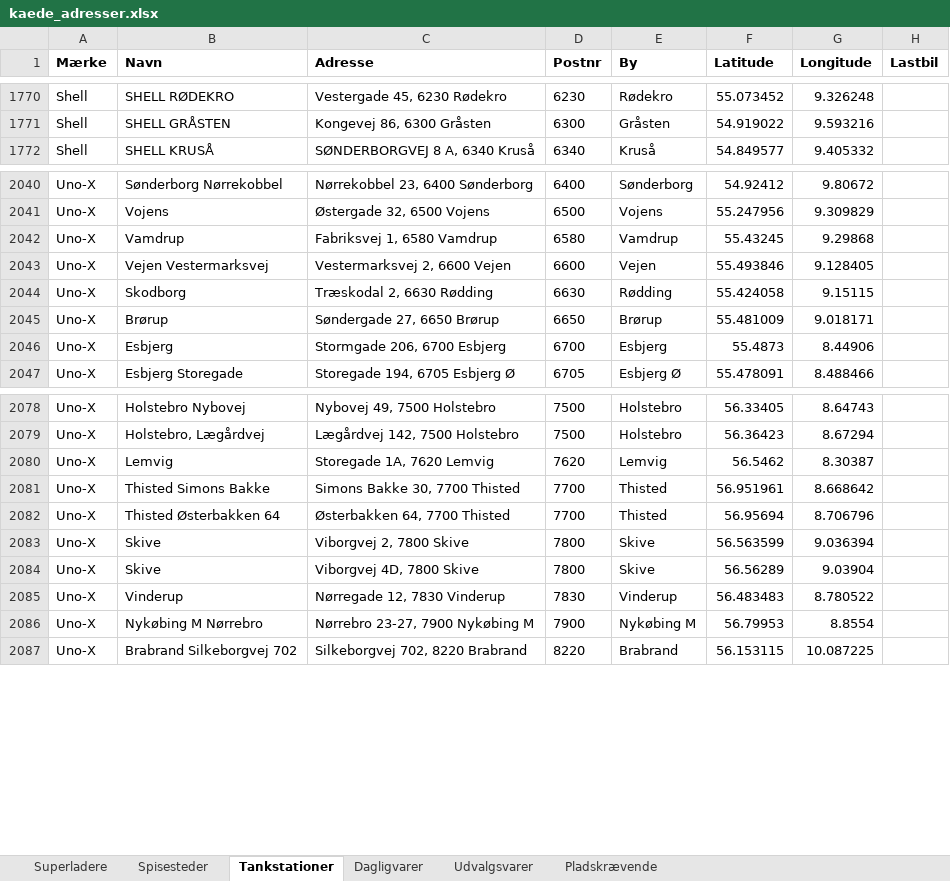
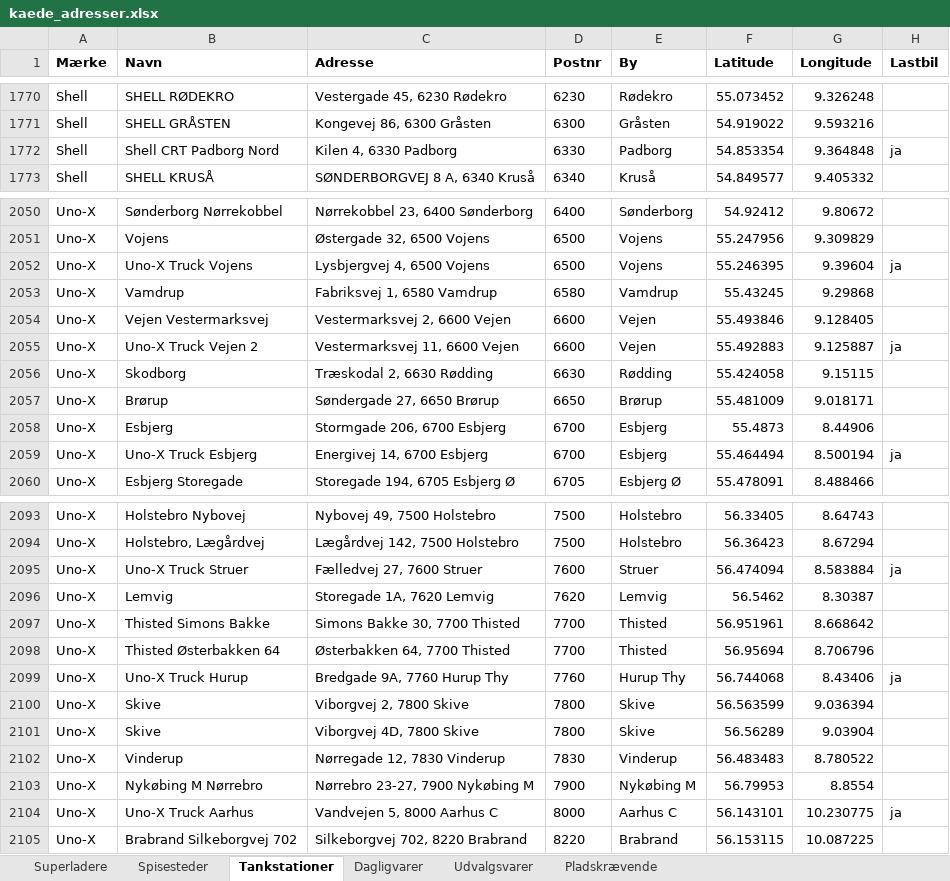
Before and after one commit to sfpkartago/retailkort, an Excel workbook: kaede_adresser.xlsx, sheet Tankstationer, drawn as a sheet; only a part is shown, gaps mark what is left out; values as stored, in another font and other column widths than the file's, no borders; the diff covers the shown part only; the diff names each change by its address in the sheet, - before the commit and + after, or states it on an @@ line.

```diff
--- a/kaede_adresser.xlsx (sheet Tankstationer)
+++ b/kaede_adresser.xlsx (sheet Tankstationer)
+row 1772: Shell | Shell CRT Padborg Nord | Kilen 4, 6330 Padborg | 6330 | Padborg | 54.853354 | 9.364848 | ja
+row 2052: Uno-X | Uno-X Truck Vojens | Lysbjergvej 4, 6500 Vojens | 6500 | Vojens | 55.246395 | 9.39604 | ja
+row 2055: Uno-X | Uno-X Truck Vejen 2 | Vestermarksvej 11, 6600 Vejen | 6600 | Vejen | 55.492883 | 9.125887 | ja
+row 2059: Uno-X | Uno-X Truck Esbjerg | Energivej 14, 6700 Esbjerg | 6700 | Esbjerg | 55.464494 | 8.500194 | ja
+row 2095: Uno-X | Uno-X Truck Struer | Fælledvej 27, 7600 Struer | 7600 | Struer | 56.474094 | 8.583884 | ja
+row 2099: Uno-X | Uno-X Truck Hurup | Bredgade 9A, 7760 Hurup Thy | 7760 | Hurup Thy | 56.744068 | 8.43406 | ja
+row 2104: Uno-X | Uno-X Truck Aarhus | Vandvejen 5, 8000 Aarhus C | 8000 | Aarhus C | 56.143101 | 10.230775 | ja
```
Also changed, not shown: 16 added rows, 21 removed rows and 17 edited cells elsewhere in this sheet, sheet Superladere, 10 other files.
